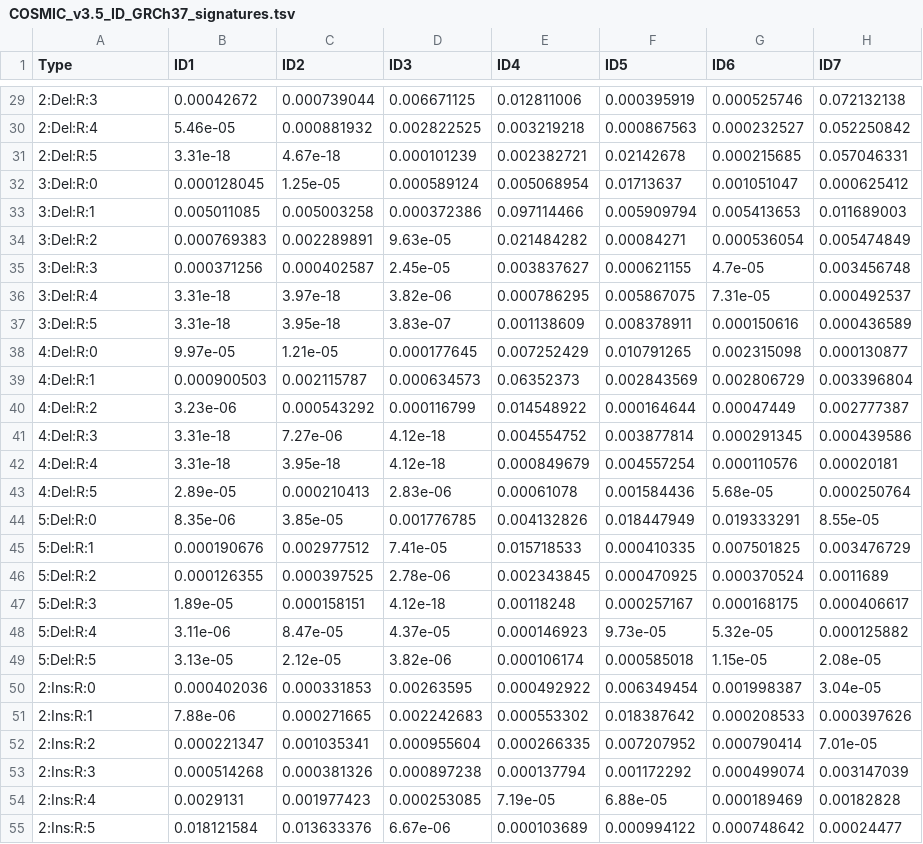
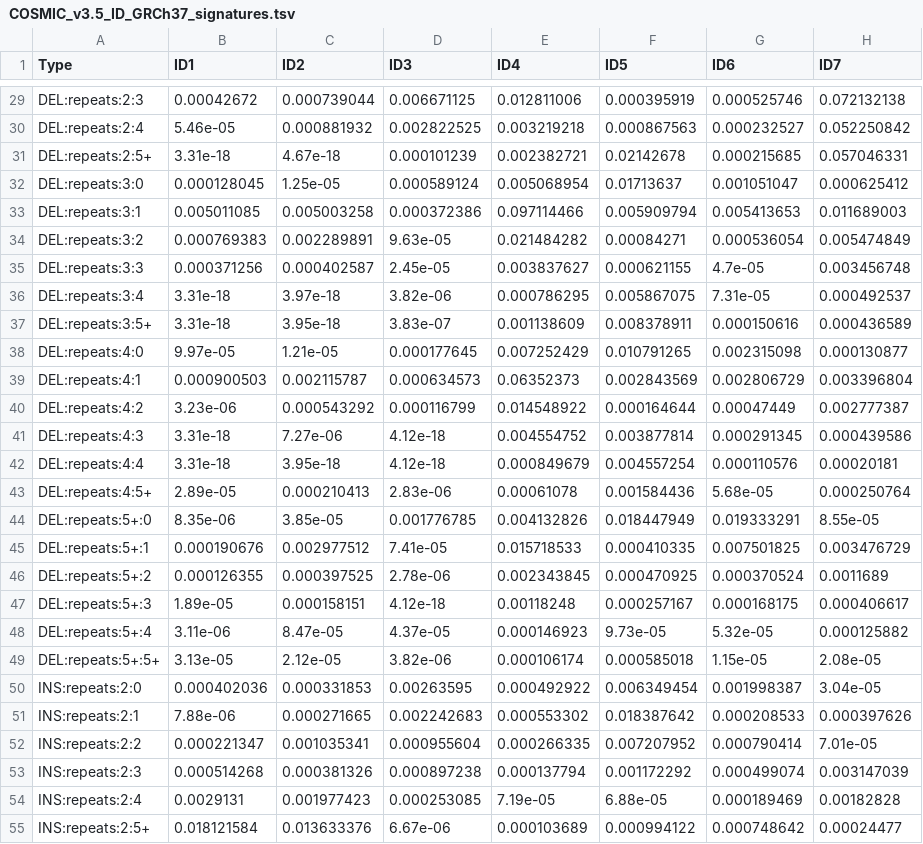
Before and after one commit to liumoLM/Code_Liu_2025, a TSV file: Manuscript_data/COSMIC_v3.5_ID_GRCh37_signatures.tsv, drawn as a sheet; only a part is shown, gaps mark what is left out; the diff covers the shown part only; the diff names each change by its address in the sheet, - before the commit and + after, or states it on an @@ line.

```diff
--- a/Manuscript_data/COSMIC_v3.5_ID_GRCh37_signatures.tsv
+++ b/Manuscript_data/COSMIC_v3.5_ID_GRCh37_signatures.tsv
-A29 (Type): 2:Del:R:3
+A29 (Type): DEL:repeats:2:3
-A30 (Type): 2:Del:R:4
+A30 (Type): DEL:repeats:2:4
-A31 (Type): 2:Del:R:5
+A31 (Type): DEL:repeats:2:5+
-A32 (Type): 3:Del:R:0
+A32 (Type): DEL:repeats:3:0
-A33 (Type): 3:Del:R:1
+A33 (Type): DEL:repeats:3:1
-A34 (Type): 3:Del:R:2
+A34 (Type): DEL:repeats:3:2
-A35 (Type): 3:Del:R:3
+A35 (Type): DEL:repeats:3:3
-A36 (Type): 3:Del:R:4
+A36 (Type): DEL:repeats:3:4
-A37 (Type): 3:Del:R:5
+A37 (Type): DEL:repeats:3:5+
-A38 (Type): 4:Del:R:0
+A38 (Type): DEL:repeats:4:0
-A39 (Type): 4:Del:R:1
+A39 (Type): DEL:repeats:4:1
-A40 (Type): 4:Del:R:2
+A40 (Type): DEL:repeats:4:2
-A41 (Type): 4:Del:R:3
+A41 (Type): DEL:repeats:4:3
-A42 (Type): 4:Del:R:4
+A42 (Type): DEL:repeats:4:4
-A43 (Type): 4:Del:R:5
+A43 (Type): DEL:repeats:4:5+
-A44 (Type): 5:Del:R:0
+A44 (Type): DEL:repeats:5+:0
-A45 (Type): 5:Del:R:1
+A45 (Type): DEL:repeats:5+:1
-A46 (Type): 5:Del:R:2
+A46 (Type): DEL:repeats:5+:2
-A47 (Type): 5:Del:R:3
+A47 (Type): DEL:repeats:5+:3
-A48 (Type): 5:Del:R:4
+A48 (Type): DEL:repeats:5+:4
-A49 (Type): 5:Del:R:5
+A49 (Type): DEL:repeats:5+:5+
-A50 (Type): 2:Ins:R:0
+A50 (Type): INS:repeats:2:0
-A51 (Type): 2:Ins:R:1
+A51 (Type): INS:repeats:2:1
-A52 (Type): 2:Ins:R:2
+A52 (Type): INS:repeats:2:2
-A53 (Type): 2:Ins:R:3
+A53 (Type): INS:repeats:2:3
-A54 (Type): 2:Ins:R:4
+A54 (Type): INS:repeats:2:4
-A55 (Type): 2:Ins:R:5
+A55 (Type): INS:repeats:2:5+
```
Also changed, not shown: 56 edited cells elsewhere in this file, 1 other file.
